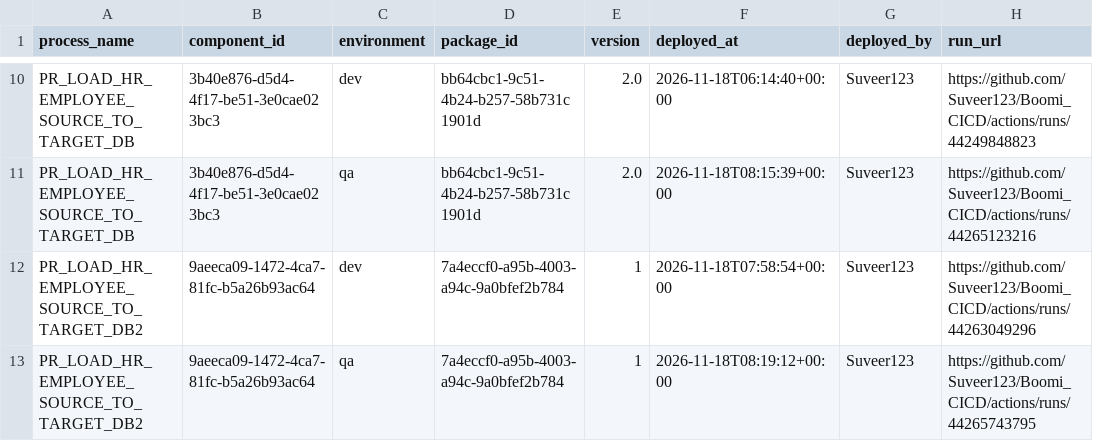
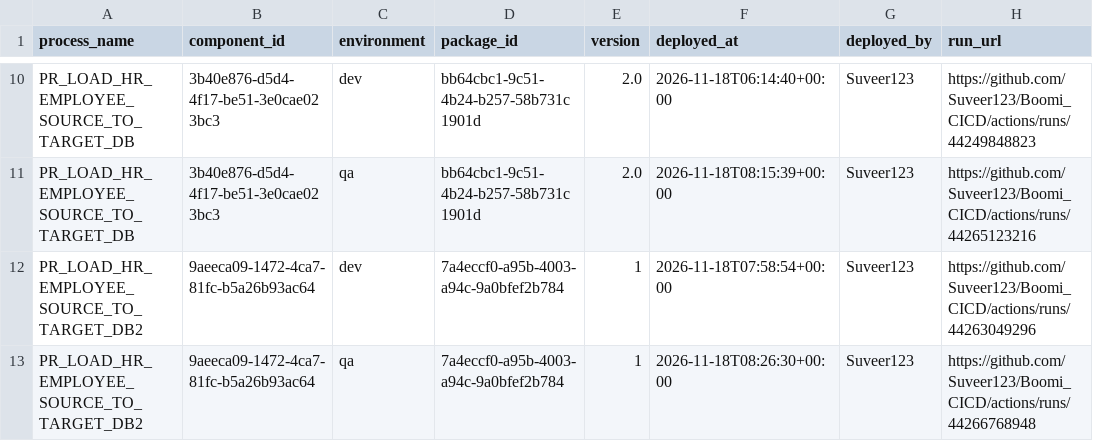
Before and after one commit to Suveer123/Boomi_CICD, a CSV file: deployments/current.csv, drawn as a sheet; only a part is shown, gaps mark what is left out.

```diff
--- a/deployments/current.csv
+++ b/deployments/current.csv
@@ -12,2 +12,2 @@ PR_LOAD_HR_EMPLOYEE_SOURCE_TO_TARGET_DB,3b40e876-d5d4-4f17-be51-3e0cae023bc3,qa,
 PR_LOAD_HR_EMPLOYEE_SOURCE_TO_TARGET_DB2,9aeeca09-1472-4ca7-81fc-b5a26b93ac64,dev,7a4eccf0-a95b-4003-a94c-9a0bfef2b784,1,2026-11-18T07:58:54+00:00,Suveer123,https://github.com/Suveer123/Boomi_CICD/actions/runs/44263049296
-PR_LOAD_HR_EMPLOYEE_SOURCE_TO_TARGET_DB2,9aeeca09-1472-4ca7-81fc-b5a26b93ac64,qa,7a4eccf0-a95b-4003-a94c-9a0bfef2b784,1,2026-11-18T08:19:12+00:00,Suveer123,https://github.com/Suveer123/Boomi_CICD/actions/runs/44265743795
+PR_LOAD_HR_EMPLOYEE_SOURCE_TO_TARGET_DB2,9aeeca09-1472-4ca7-81fc-b5a26b93ac64,qa,7a4eccf0-a95b-4003-a94c-9a0bfef2b784,1,2026-11-18T08:26:30+00:00,Suveer123,https://github.com/Suveer123/Boomi_CICD/actions/runs/44266768948
```
Also changed, not shown: deployments/ledger.csv.
